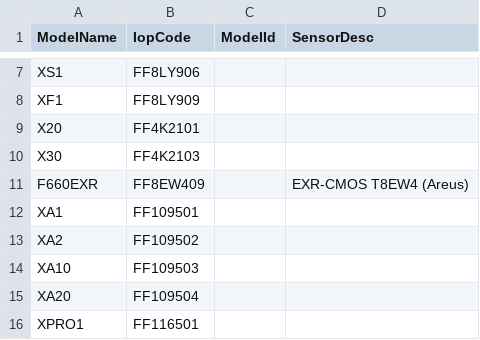
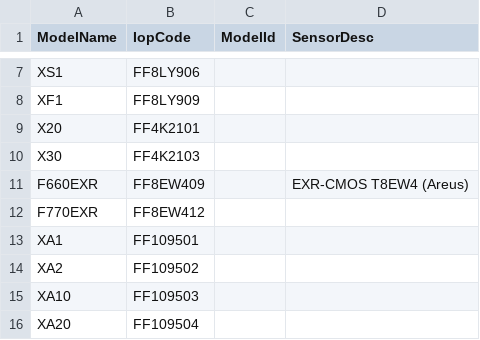
Before and after one commit to tiredboffin/fffw, a CSV file: ffraw/IOP-codes.csv, drawn as a sheet; only a part is shown, gaps mark what is left out; the shorter side is filled out with more unchanged rows.

Commit message:
add iop for F770EXR

```diff
--- a/ffraw/IOP-codes.csv
+++ b/ffraw/IOP-codes.csv
@@ -11,2 +11,3 @@ X30,FF4K2103,
 F660EXR,FF8EW409,,EXR-CMOS T8EW4 (Areus)
+F770EXR,FF8EW412,,
 XA1,FF109501,
```
